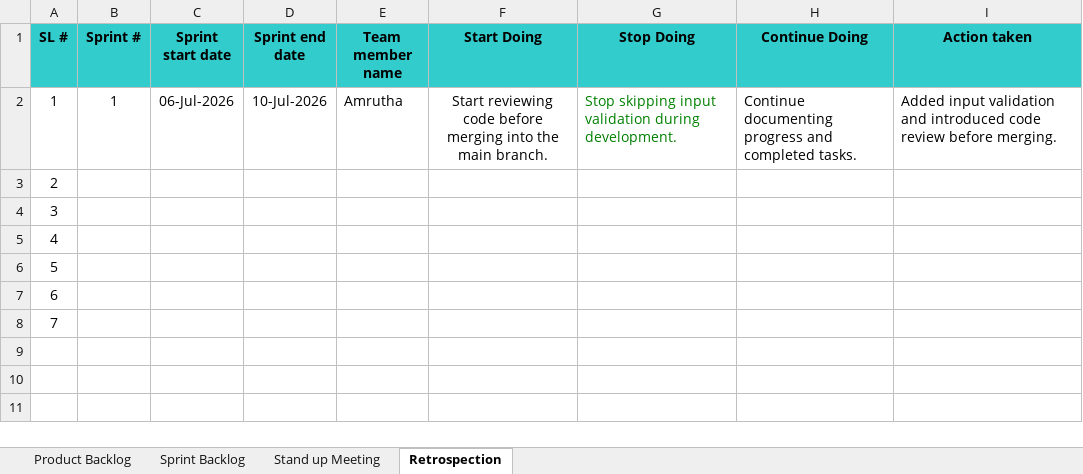
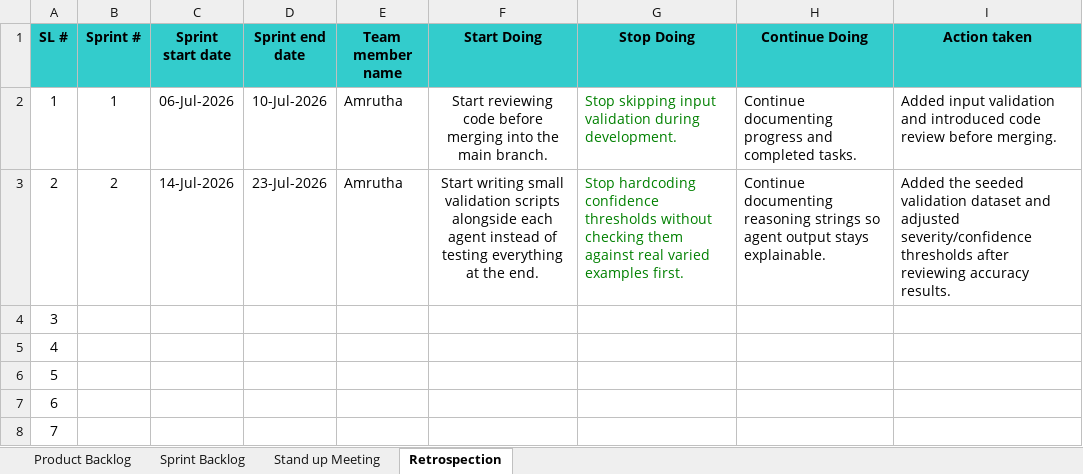
Before and after one commit to amrutha-1301/AI-Smart-Bug-Analyzer, an Excel workbook: Agile Info.xlsx, sheet Retrospection, drawn as a sheet; values as stored, in another font and other column widths than the file's, no borders; the diff names each change by its address in the sheet, - before the commit and + after, or states it on an @@ line.

```diff
--- a/Agile Info.xlsx (sheet Retrospection)
+++ b/Agile Info.xlsx (sheet Retrospection)
-B3 (Sprint #): (empty)
+B3 (Sprint #): 2
-C3 (Sprint start date): (empty)
+C3 (Sprint start date): 14-Jul-2026
-D3 (Sprint end date): (empty)
+D3 (Sprint end date): 23-Jul-2026
-E3 (Team member name): (empty)
+E3 (Team member name): Amrutha
-F3 (Start Doing): (empty)
+F3 (Start Doing): Start writing small validation scripts alongside each agent instead of testing everything at the end.
-G3 (Stop Doing): (empty)
+G3 (Stop Doing): Stop hardcoding confidence thresholds without checking them against real varied examples first.
-H3 (Continue Doing): (empty)
+H3 (Continue Doing): Continue documenting reasoning strings so agent output stays explainable.
-I3 (Action taken): (empty)
+I3 (Action taken): Added the seeded validation dataset and adjusted severity/confidence thresholds after reviewing accuracy results.
```
Also changed, not shown: sheet Sprint Backlog, sheet Stand up Meeting.
